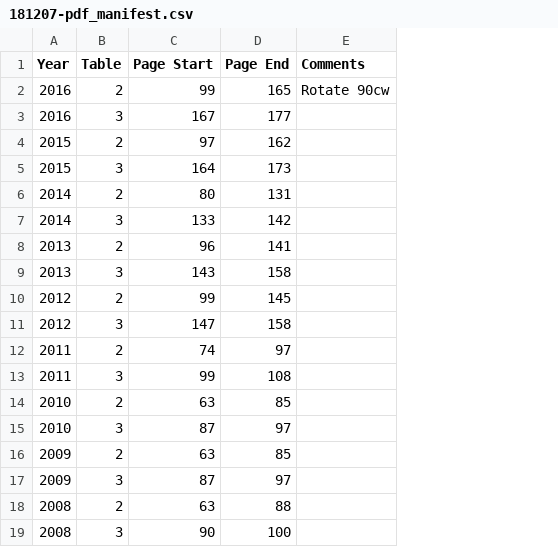
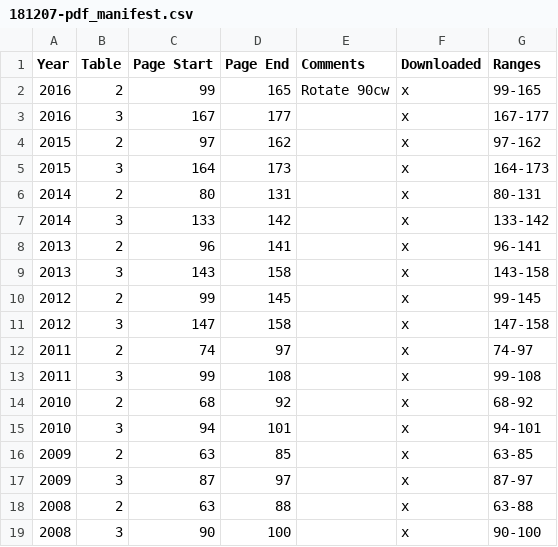
Before and after one commit to rahuezo/expenditure-reports-project, a CSV file: resources/181207-pdf_manifest.csv, drawn as a sheet; only a part is shown; the diff names each change by its address in the sheet, - before the commit and + after, or states it on an @@ line.

Commit message:
Started pdf_to_csv. Need to figure out how to do multiple page pdfs

```diff
--- a/resources/181207-pdf_manifest.csv
+++ b/resources/181207-pdf_manifest.csv
+column F (Downloaded), rows 2-19: all x
+column G (Ranges), rows 2-19: 99-165 | 167-177 | 97-162 | 164-173 | 80-131 | 133-142 | 96-141 | 143-158 | 99-145 | 147-158 | 74-97 | 99-108 | 68-92 | 94-101 | 63-85 | 87-97 | 63-88 | 90-100
-C14 (Page Start): 63
+C14 (Page Start): 68
-D14 (Page End): 85
+D14 (Page End): 92
-C15 (Page Start): 87
+C15 (Page Start): 94
-D15 (Page End): 97
+D15 (Page End): 101
```
Also changed, not shown: 5 other files.
